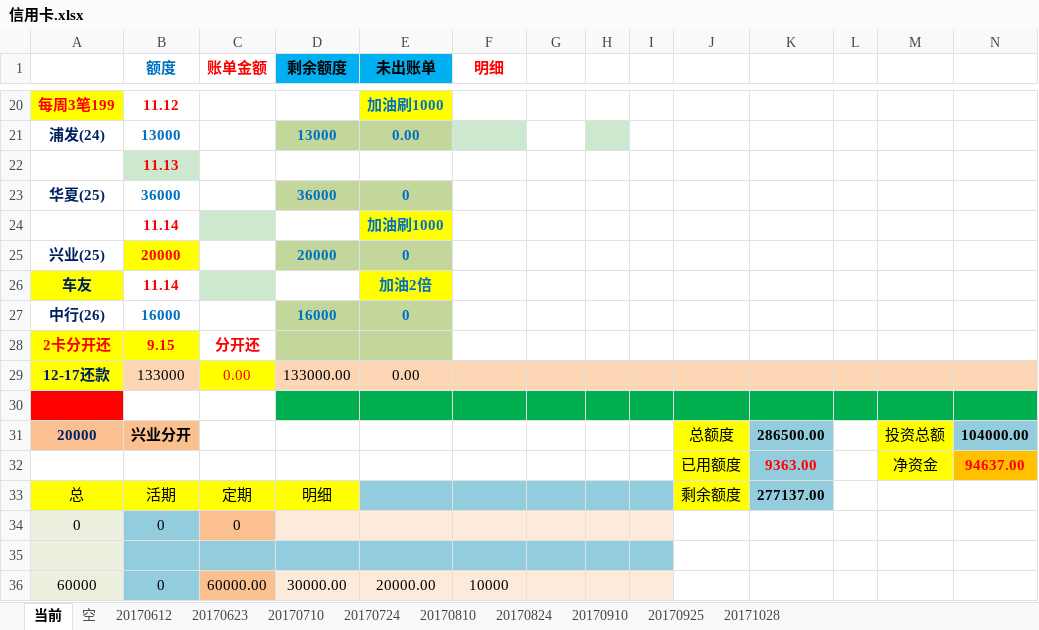
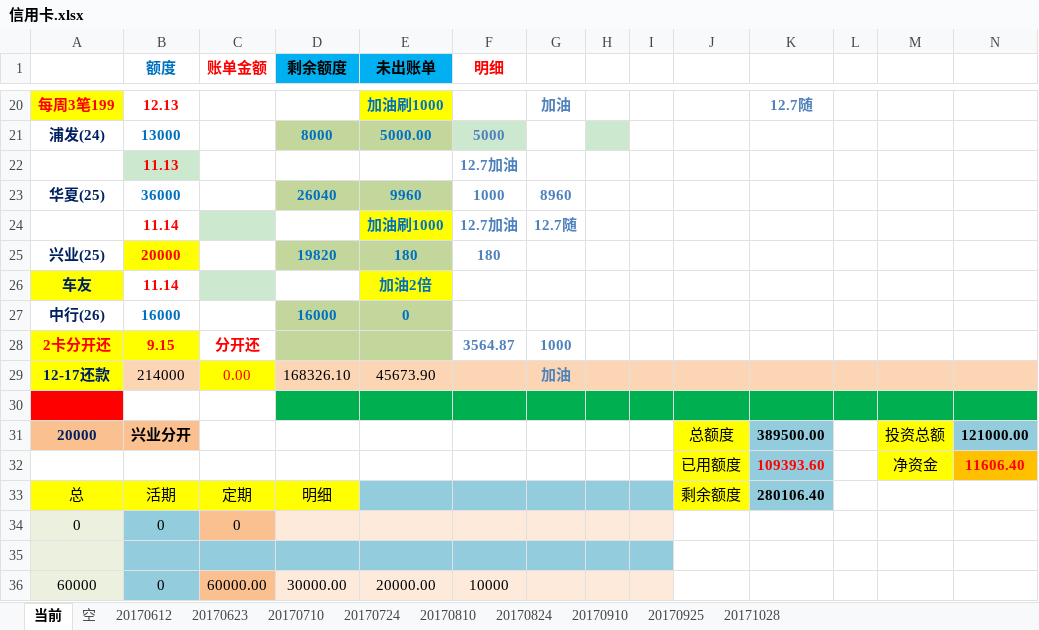
Before and after one commit to cjt281570985/jdk8, an Excel workbook: data/信用卡.xlsx, sheet 当前, drawn as a sheet; only a part is shown, gaps mark what is left out; values as stored, in another font and other column widths than the file's, no borders; the diff covers the shown part only; the diff names each change by its address in the sheet, - before the commit and + after, or states it on an @@ line.

```diff
--- a/data/信用卡.xlsx (sheet 当前)
+++ b/data/信用卡.xlsx (sheet 当前)
-B20 (额度): 11.12
+B20 (额度): 12.13
-G20: (empty)
+G20: 加油
-K20: (empty)
+K20: 12.7随
-D21 (剩余额度): 13000
+D21 (剩余额度): 8000
-E21 (未出账单): 0.00
+E21 (未出账单): 5000.00
-F21 (明细): (empty)
+F21 (明细): 5000
-F22 (明细): (empty)
+F22 (明细): 12.7加油
-D23 (剩余额度): 36000
+D23 (剩余额度): 26040
-E23 (未出账单): 0
+E23 (未出账单): 9960
-F23 (明细): (empty)
+F23 (明细): 1000
-G23: (empty)
+G23: 8960
-F24 (明细): (empty)
+F24 (明细): 12.7加油
-G24: (empty)
+G24: 12.7随
-D25 (剩余额度): 20000
+D25 (剩余额度): 19820
-E25 (未出账单): 0
+E25 (未出账单): 180
-F25 (明细): (empty)
+F25 (明细): 180
-F28 (明细): (empty)
+F28 (明细): 3564.87
-G28: (empty)
+G28: 1000
-B29 (额度): 133000
+B29 (额度): 214000
-D29 (剩余额度): 133000.00
+D29 (剩余额度): 168326.10
-E29 (未出账单): 0.00
+E29 (未出账单): 45673.90
-G29: (empty)
+G29: 加油
-K31: 286500.00
+K31: 389500.00
-N31: 104000.00
+N31: 121000.00
-K32: 9363.00
+K32: 109393.60
-N32: 94637.00
+N32: 11606.40
-K33: 277137.00
+K33: 280106.40
```
Also changed, not shown: 18 added rows, 11 removed rows, 18 edited cells and cell formats elsewhere in this sheet, 3 other files.
